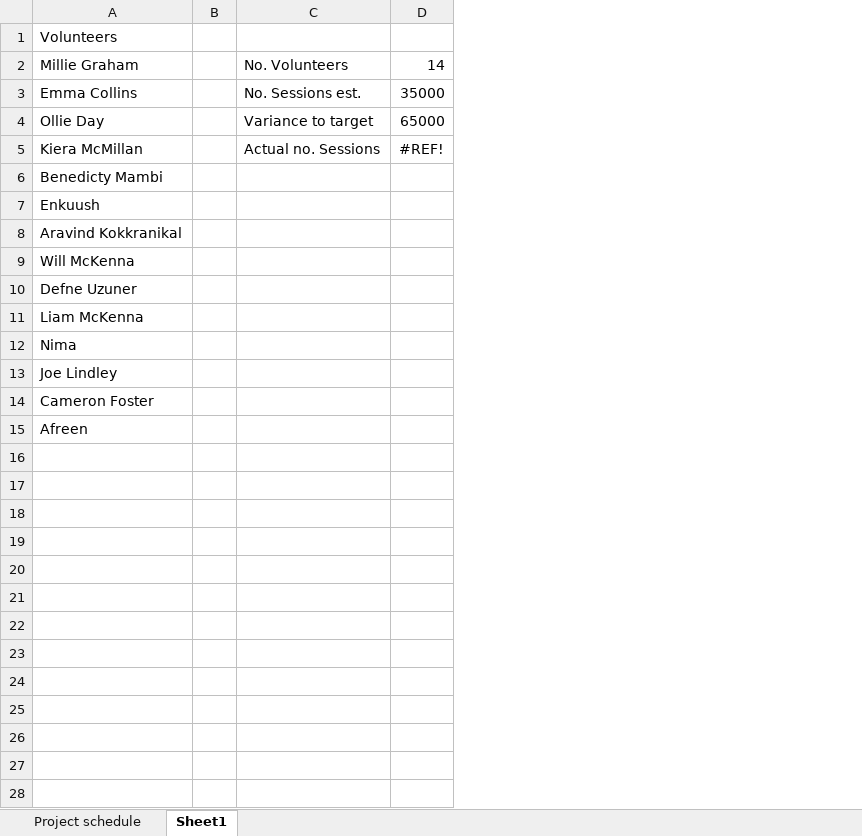
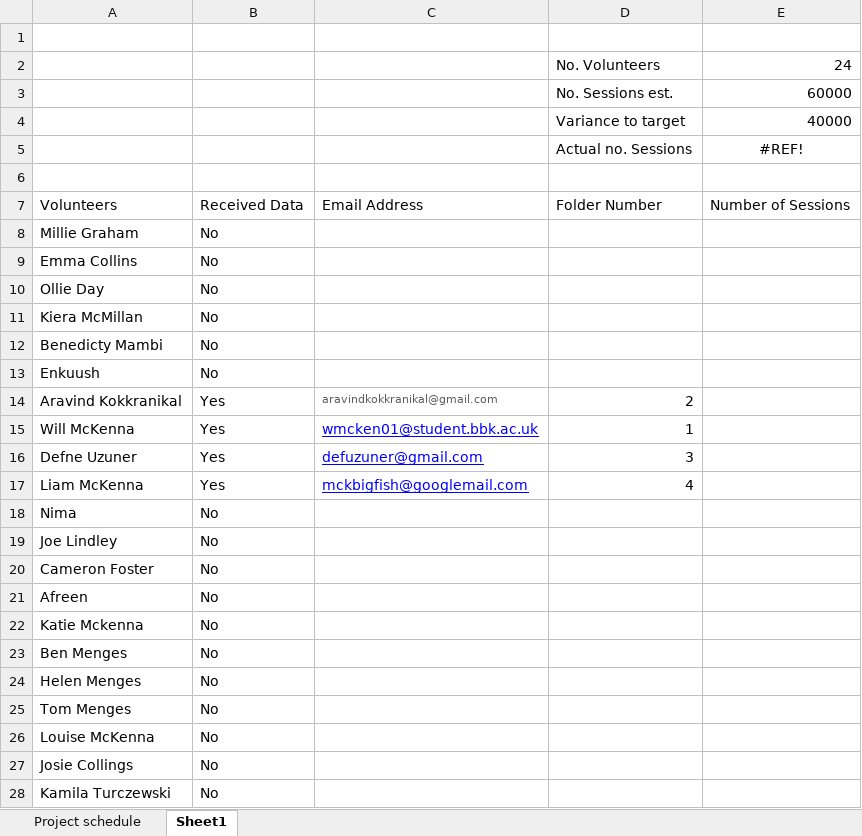
Before and after one commit to willmckenna15/Session-based-Music-queue-Reordering-System-Using-Skip-Behaviour-as-Implicit-Feedback, an Excel workbook: Progress Tracker.xlsx, sheet Sheet1, drawn as a sheet; only a part is shown; values as stored, in another font and other column widths than the file's, no borders; removed rows and columns are numbered as before the commit, all else as after; the diff covers the shown part only; the diff names each change by its address in the sheet, - before the commit and + after, or states it on an @@ line.

Commit message:
update progress tracker

```diff
--- a/Progress Tracker.xlsx (sheet Sheet1)
+++ b/Progress Tracker.xlsx (sheet Sheet1)
-column B, empty
+column B, rows 7-21: Received Data | No | No | No | No | No | No | Yes | Yes | Yes | Yes | No | No | No | No
+column C, rows 7-17: Email Address |  |  |  |  |  |  | aravindkokkranikal@gmail.com | wmcken01@student.bbk.ac.uk | defuzuner@gmail.com | mckbigfish@googlemail.com
-column D, rows 2-5: 14 | 35000 | 65000 | #REF!
+column E, row 7: Number of Sessions
+row 1: (empty)
+row 2:  |  |  | No. Volunteers | 24
+row 3:  |  |  | No. Sessions est. | 60000
+row 4:  |  |  | Variance to target | 40000
+row 5:  |  |  | Actual no. Sessions | #REF!
+row 6: (empty)
-D7: (empty)
+D7: Folder Number
-D8: No. Volunteers
+D8: (empty)
-D9: No. Sessions est.
+D9: (empty)
-D10: Variance to target
+D10: (empty)
-D11: Actual no. Sessions
+D11: (empty)
-D14: (empty)
+D14: 2
-D15: (empty)
+D15: 1
-D16: (empty)
+D16: 3
-D17: (empty)
+D17: 4
+row 22: Katie Mckenna | No
+row 23: Ben Menges | No
+row 24: Helen Menges | No
+row 25: Tom Menges | No
+row 26: Louise McKenna | No
+row 27: Josie Collings | No
+row 28: Kamila Turczewski | No
```
Also changed, not shown: 3 added rows elsewhere in this sheet, sheet Project schedule, 59 other files.
